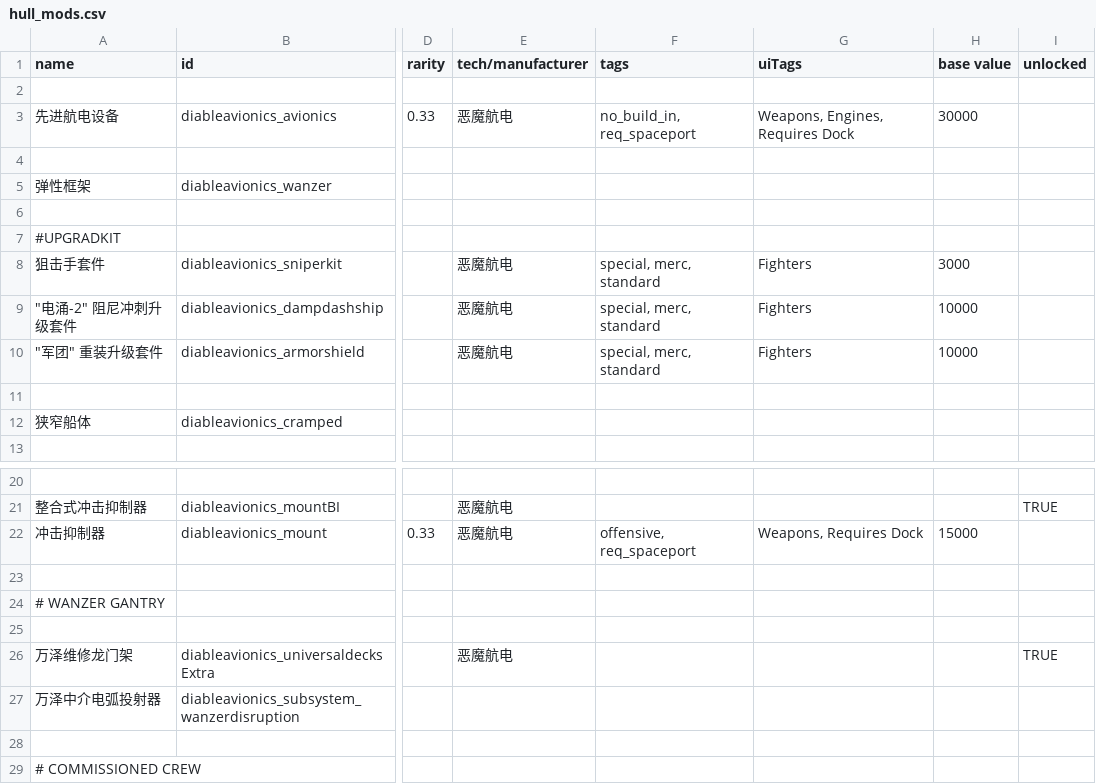
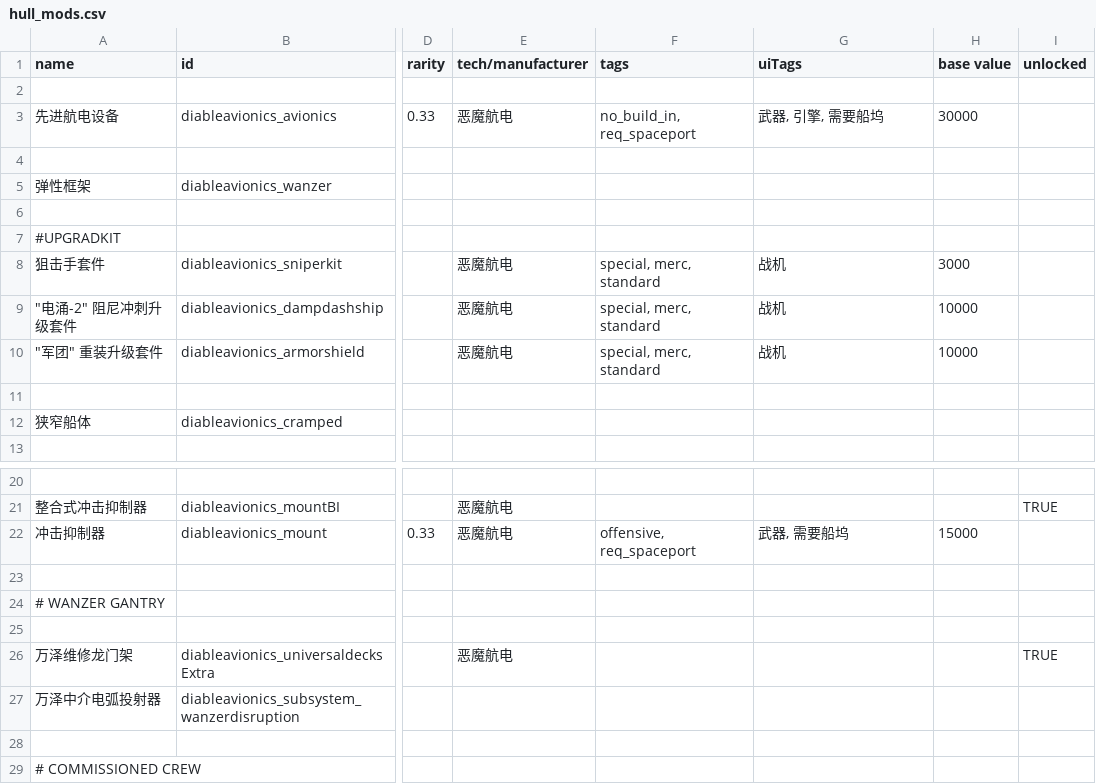
Before and after one commit to rogo921/Diable_avionics, a CSV file: data/hullmods/hull_mods.csv, drawn as a sheet; only a part is shown, gaps mark what is left out; the diff names each change by its address in the sheet, - before the commit and + after, or states it on an @@ line.

```diff
--- a/data/hullmods/hull_mods.csv
+++ b/data/hullmods/hull_mods.csv
-G3 (uiTags): Weapons, Engines, Requires Dock
+G3 (uiTags): 武器, 引擎, 需要船坞
-G8:G10 (uiTags): Fighters
+G8:G10 (uiTags): 战机
-G22 (uiTags): Weapons, Requires Dock
+G22 (uiTags): 武器, 需要船坞
```
Also changed, not shown: 8 other files.
